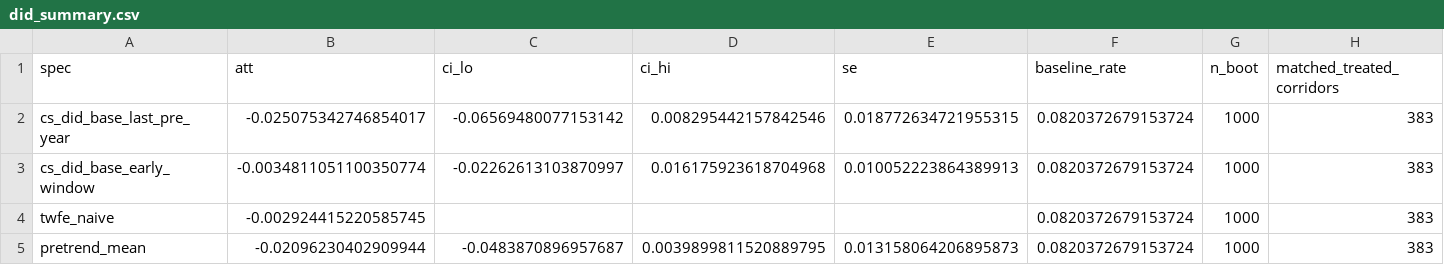
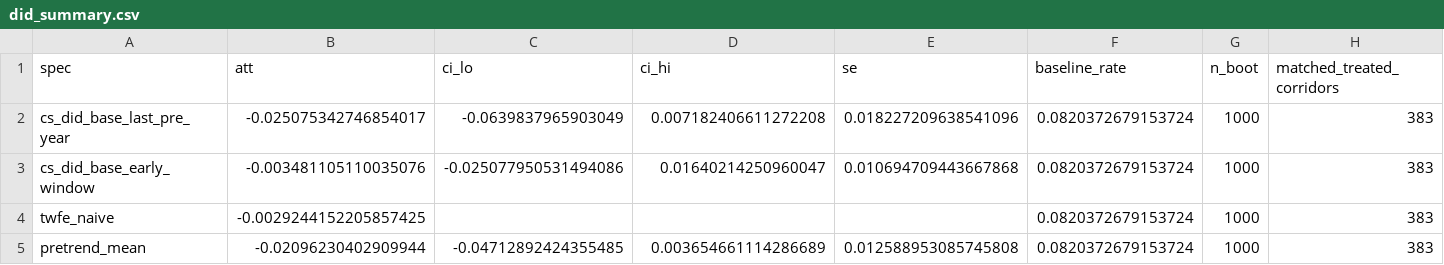
Before and after one commit to KazmirFahrier/nyc-bike-lane-safety, a CSV file: analysis/output/did_summary.csv, drawn as a sheet.

```diff
--- a/analysis/output/did_summary.csv
+++ b/analysis/output/did_summary.csv
@@ -1,5 +1,5 @@
 spec,att,ci_lo,ci_hi,se,baseline_rate,n_boot,matched_treated_corridors
-cs_did_base_last_pre_year,-0.025075342746854017,-0.06569480077153142,0.008295442157842546,0.018772634721955315,0.0820372679153724,1000,383
-cs_did_base_early_window,-0.0034811051100350774,-0.02262613103870997,0.016175923618704968,0.010052223864389913,0.0820372679153724,1000,383
-twfe_naive,-0.002924415220585745,,,,0.0820372679153724,1000,383
-pretrend_mean,-0.02096230402909944,-0.0483870896957687,0.0039899811520889795,0.013158064206895873,0.0820372679153724,1000,383
+cs_did_base_last_pre_year,-0.025075342746854017,-0.0639837965903049,0.007182406611272208,0.018227209638541096,0.0820372679153724,1000,383
+cs_did_base_early_window,-0.003481105110035076,-0.025077950531494086,0.01640214250960047,0.010694709443667868,0.0820372679153724,1000,383
+twfe_naive,-0.0029244152205857425,,,,0.0820372679153724,1000,383
+pretrend_mean,-0.02096230402909944,-0.04712892424355485,0.003654661114286689,0.012588953085745808,0.0820372679153724,1000,383
```
Also changed, not shown: analysis/output/att_gt.csv, analysis/output/event_study.csv, 18 other files.
